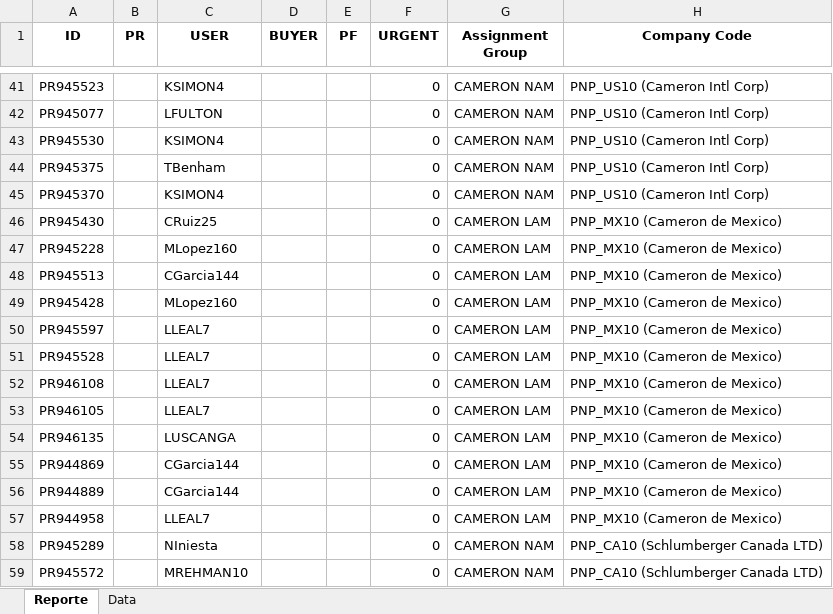
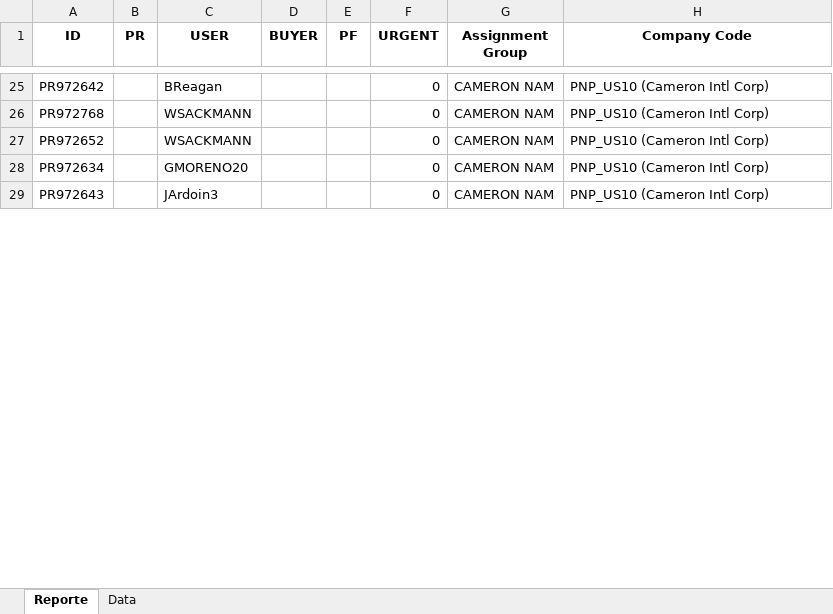
Before and after one commit to juanqp1404/Proyecto-Lider, an Excel workbook: data/Resultado.xlsx, sheet Reporte, drawn as a sheet; only a part is shown, gaps mark what is left out; values as stored, in another font and other column widths than the file's, no borders; removed rows and columns are numbered as before the commit, all else as after; the diff covers the shown part only; the diff names each change by its address in the sheet, - before the commit and + after, or states it on an @@ line.

```diff
--- a/data/Resultado.xlsx (sheet Reporte)
+++ b/data/Resultado.xlsx (sheet Reporte)
-A25 (ID): PR945523
+A25 (ID): PR972642
-C25 (USER): KSIMON4
+C25 (USER): BReagan
-A26 (ID): PR945077
+A26 (ID): PR972768
-C26 (USER): LFULTON
+C26 (USER): WSACKMANN
-A27 (ID): PR945530
+A27 (ID): PR972652
-C27 (USER): KSIMON4
+C27 (USER): WSACKMANN
-A28 (ID): PR945375
+A28 (ID): PR972634
-C28 (USER): TBenham
+C28 (USER): GMORENO20
-A29 (ID): PR945370
+A29 (ID): PR972643
-C29 (USER): KSIMON4
+C29 (USER): JArdoin3
-row 46: PR945430 |  | CRuiz25 |  |  | 0 | CAMERON LAM | PNP_MX10 (Cameron de Mexico)
-row 47: PR945228 |  | MLopez160 |  |  | 0 | CAMERON LAM | PNP_MX10 (Cameron de Mexico)
-row 48: PR945513 |  | CGarcia144 |  |  | 0 | CAMERON LAM | PNP_MX10 (Cameron de Mexico)
-row 49: PR945428 |  | MLopez160 |  |  | 0 | CAMERON LAM | PNP_MX10 (Cameron de Mexico)
-row 50: PR945597 |  | LLEAL7 |  |  | 0 | CAMERON LAM | PNP_MX10 (Cameron de Mexico)
-row 51: PR945528 |  | LLEAL7 |  |  | 0 | CAMERON LAM | PNP_MX10 (Cameron de Mexico)
-row 52: PR946108 |  | LLEAL7 |  |  | 0 | CAMERON LAM | PNP_MX10 (Cameron de Mexico)
-row 53: PR946105 |  | LLEAL7 |  |  | 0 | CAMERON LAM | PNP_MX10 (Cameron de Mexico)
-row 54: PR946135 |  | LUSCANGA |  |  | 0 | CAMERON LAM | PNP_MX10 (Cameron de Mexico)
-row 55: PR944869 |  | CGarcia144 |  |  | 0 | CAMERON LAM | PNP_MX10 (Cameron de Mexico)
-row 56: PR944889 |  | CGarcia144 |  |  | 0 | CAMERON LAM | PNP_MX10 (Cameron de Mexico)
-row 57: PR944958 |  | LLEAL7 |  |  | 0 | CAMERON LAM | PNP_MX10 (Cameron de Mexico)
-row 58: PR945289 |  | NIniesta |  |  | 0 | CAMERON NAM | PNP_CA10 (Schlumberger Canada LTD)
-row 59: PR945572 |  | MREHMAN10 |  |  | 0 | CAMERON NAM | PNP_CA10 (Schlumberger Canada LTD)
```
Also changed, not shown: 2 added rows, 33 removed rows and 55 edited cells elsewhere in this sheet, sheet Data, 10 other files.
